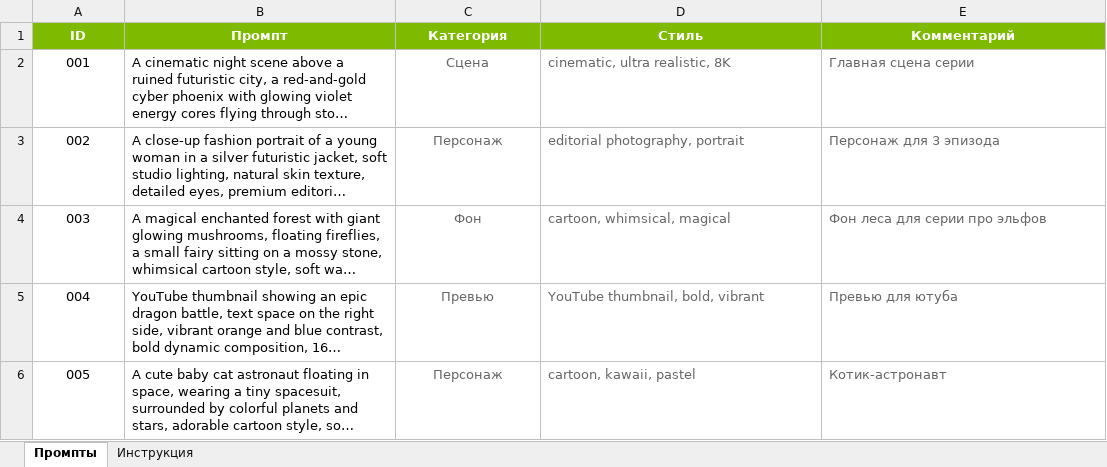
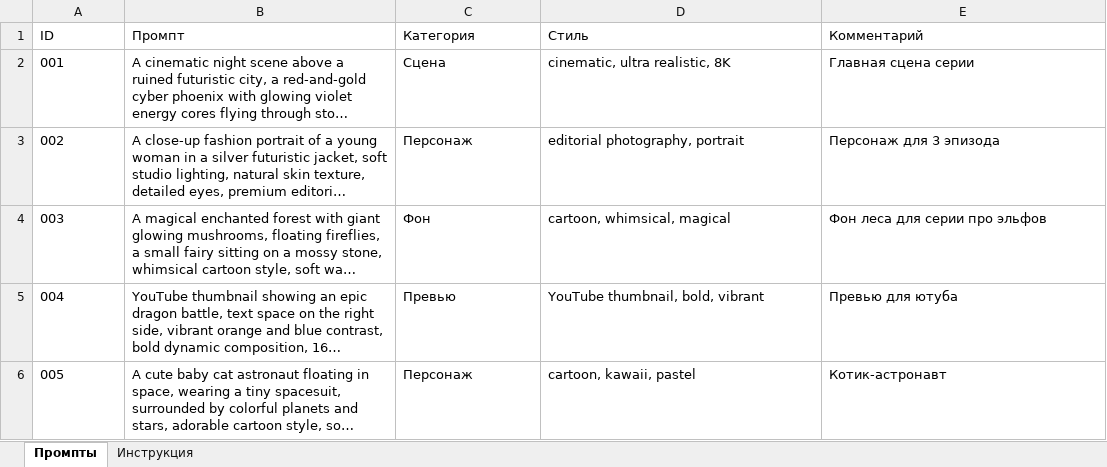
Before and after one commit to osminkin88/mews-app, an Excel workbook: Шаблон_промптов.xlsx, sheet Промпты, drawn as a sheet; long unchanged cells end in …; values as stored, in another font and other column widths than the file's, no borders; the diff names each change by its address in the sheet, - before the commit and + after, or states it on an @@ line.

Commit message:
v4.3 — UI polish, честная остановка, результаты
app.js:
- openProject: сброс fileImported + восстановление при наличии промптов
- selectImagesCount: корректное склонение + синхронизация баннера
- selectRatio: FIX scope — не сбрасывает images-count кнопки
- renderProjectPrompts: css-классы вместо inline styles
- Статус stopped для честной остановки генерации
- updateResultsCounters() — динамические счётчики результатов
- Адаптивная сетка (cols-1/cols-2) для 1-2 изображений
- Синхронизация статусов промптов после генерации

index.html:
- Inline styles → CSS-классы (connection, file-info, prompts-preview)
- Динамический banner-images-count
- Счётчики — вместо хардкода (12, 48)
- card-static для результатов (без hover)
- settings-ready-card класс

index.css:
- prompts-preview стили + custom scrollbar
- connection layout helpers
- settings-ready-card, file-info-row/actions
- btn-sm, card-static, status-icon.stopped
- image-grid cols-1/cols-2
- word-wrap для длинных промптов
- Modal glassmorphism blur
- :focus-visible accessibility

higgsfield-engine.js & Шаблон_промптов.xlsx обновлены

```diff
--- a/Шаблон_промптов.xlsx (sheet Промпты)
+++ b/Шаблон_промптов.xlsx (sheet Промпты)
@@ A1:E1 alignment: center → left, fill: #7EBA00 → none, bold: on → off, text colour: #FFFFFF → black @@
-A2:A6 alignment: center
+A2:A6 alignment: left
-C2:C6 alignment: center
+C2:C6 alignment: left
-C2:E6 text colour: #666666
+C2:E6 text colour: black
```
Also changed, not shown: sheet Инструкция, 4 other files.
